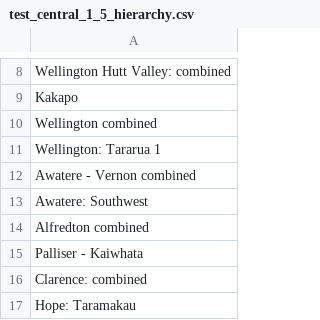
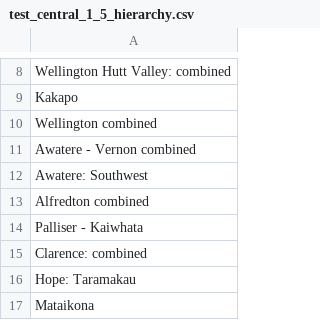
Before and after one commit to uc-eqgeo/cfm_leapfrog, a CSV file: connecting_faults/test_central_1_5_hierarchy.csv, drawn as a sheet; only a part is shown, gaps mark what is left out; the shorter side is filled out with more unchanged rows; the diff names each change by its address in the sheet, - before the commit and + after, or states it on an @@ line.

```diff
--- a/connecting_faults/test_central_1_5_hierarchy.csv
+++ b/connecting_faults/test_central_1_5_hierarchy.csv
-row 11: Wellington: Tararua 1
```
Also changed, not shown: connecting_faults/test_central_1_5_composite.csv, 3 other files.
